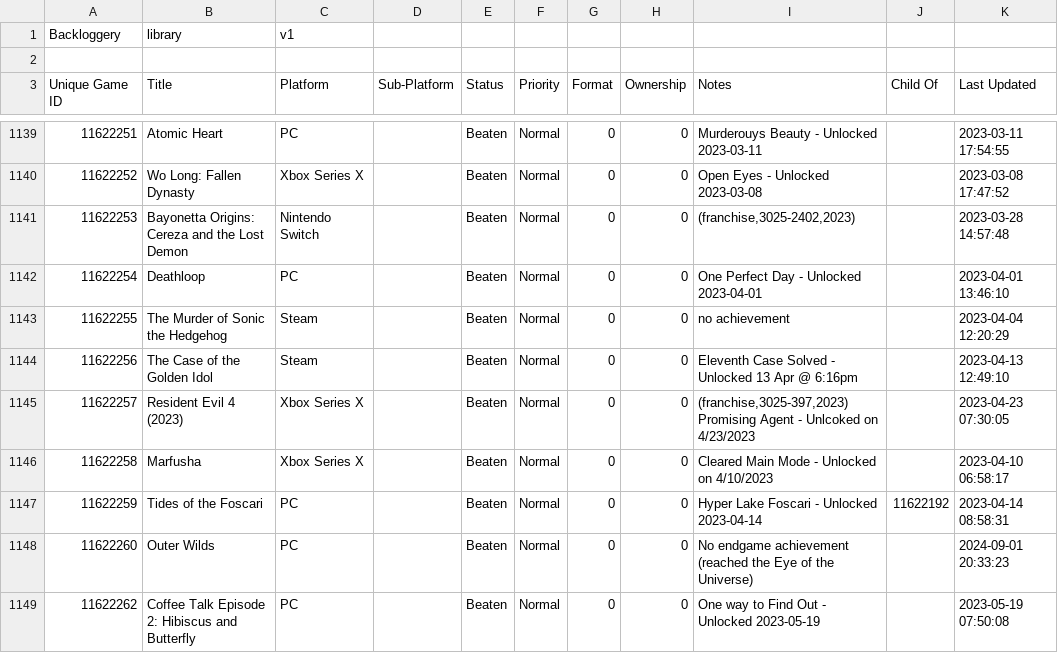
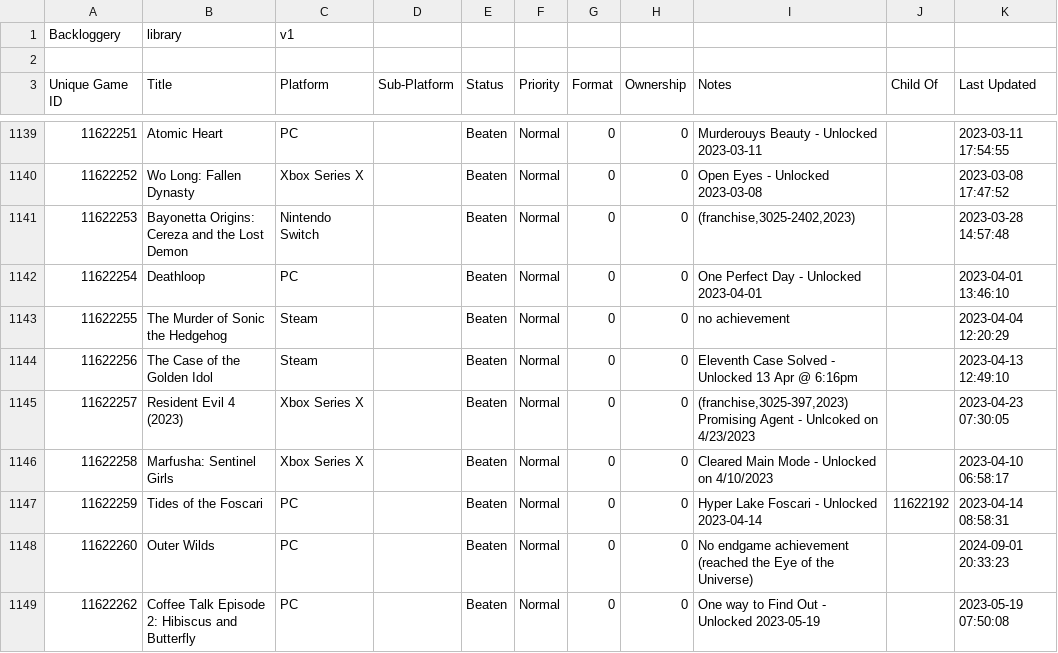
Before and after one commit to maq777/BackloggeryParser, a CSV file: library_2025-04-04.csv (was library_2025-02-09.csv), drawn as a sheet; only a part is shown, gaps mark what is left out; the diff covers the shown part only.

```diff
--- a/library_2025-02-09.csv
+++ b/library_2025-04-04.csv
@@ -1145,3 +1145,3 @@ Backloggery,library,v1
 11622257,"Resident Evil 4 (2023)","Xbox Series X",,Beaten,Normal,0,0,"(franchise,3025-397,2023) Promising Agent - Unlcoked on 4/23/2023",,"2023-04-23 07:30:05"
-11622258,Marfusha,"Xbox Series X",,Beaten,Normal,0,0,"Cleared Main Mode - Unlocked on 4/10/2023",,"2023-04-10 06:58:17"
+11622258,"Marfusha: Sentinel Girls","Xbox Series X",,Beaten,Normal,0,0,"Cleared Main Mode - Unlocked on 4/10/2023",,"2023-04-10 06:58:17"
 11622259,"Tides of the Foscari",PC,,Beaten,Normal,0,0,"Hyper Lake Foscari - Unlocked 2023-04-14",11622192,"2023-04-14 08:58:31"
```
Also changed, not shown: 10 added rows and 21 edited cells elsewhere in this file, 2 other files.
